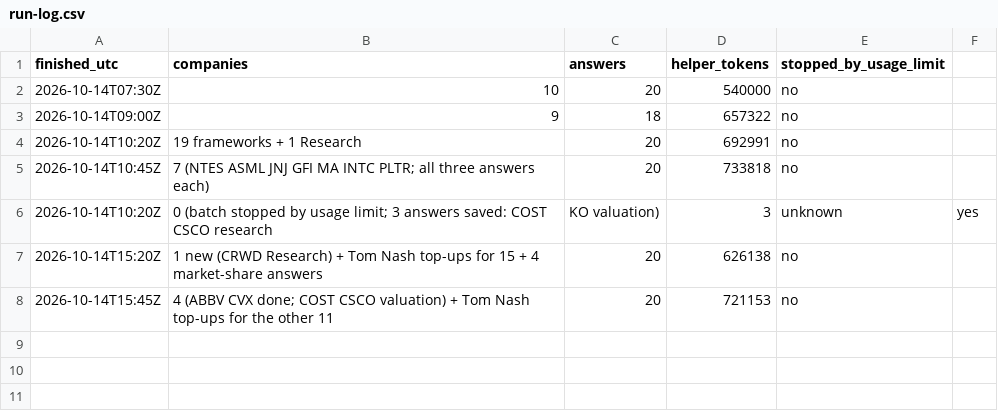
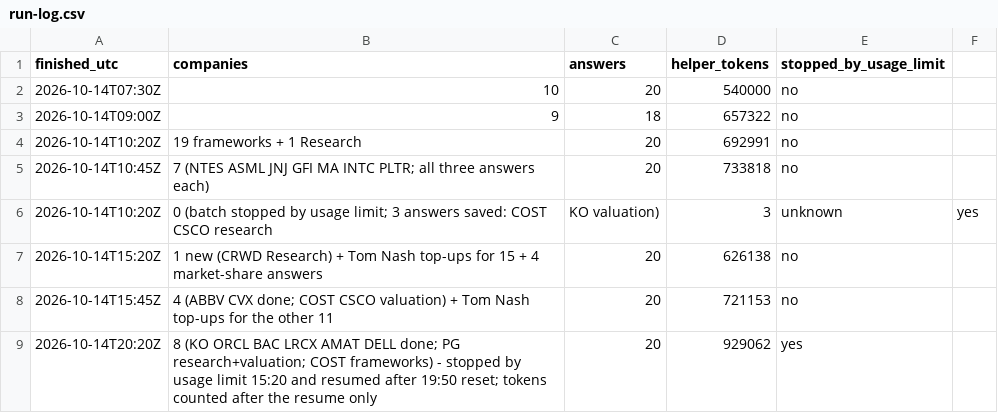
Before and after one commit to Nicko8e/rawresearch-site, a CSV file: tools/run-log.csv, drawn as a sheet; the diff names each change by its address in the sheet, - before the commit and + after, or states it on an @@ line.

```diff
--- a/tools/run-log.csv
+++ b/tools/run-log.csv
+row 9: 2026-10-14T20:20Z | 8 (KO ORCL BAC LRCX AMAT DELL done; PG research+valuation; COST frameworks) - stopped by usage limit 15:20 and resumed after 19:50 reset; tokens counted after the resume only | 20 | 929062 | yes
```
Also changed, not shown: 19 other files.
